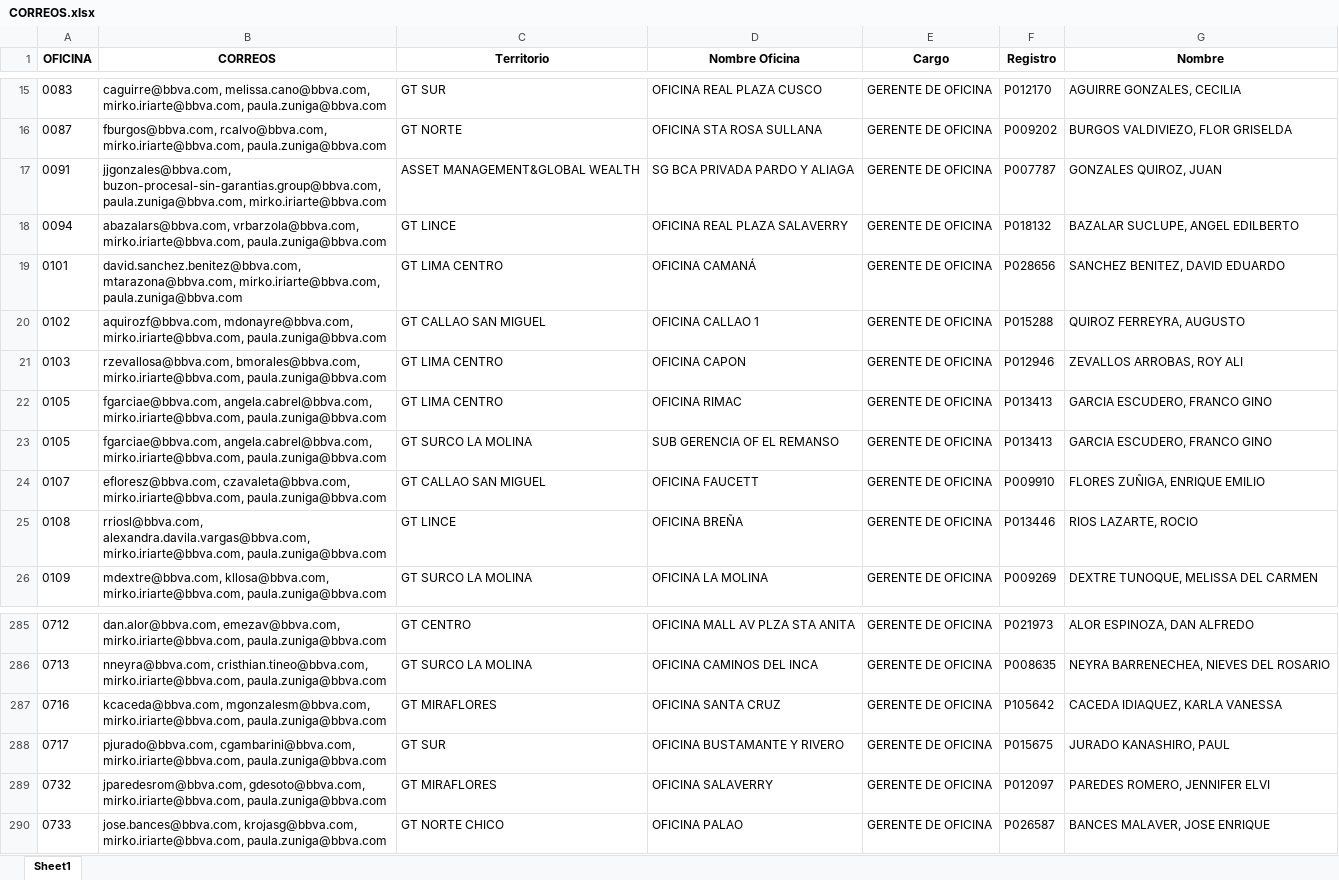
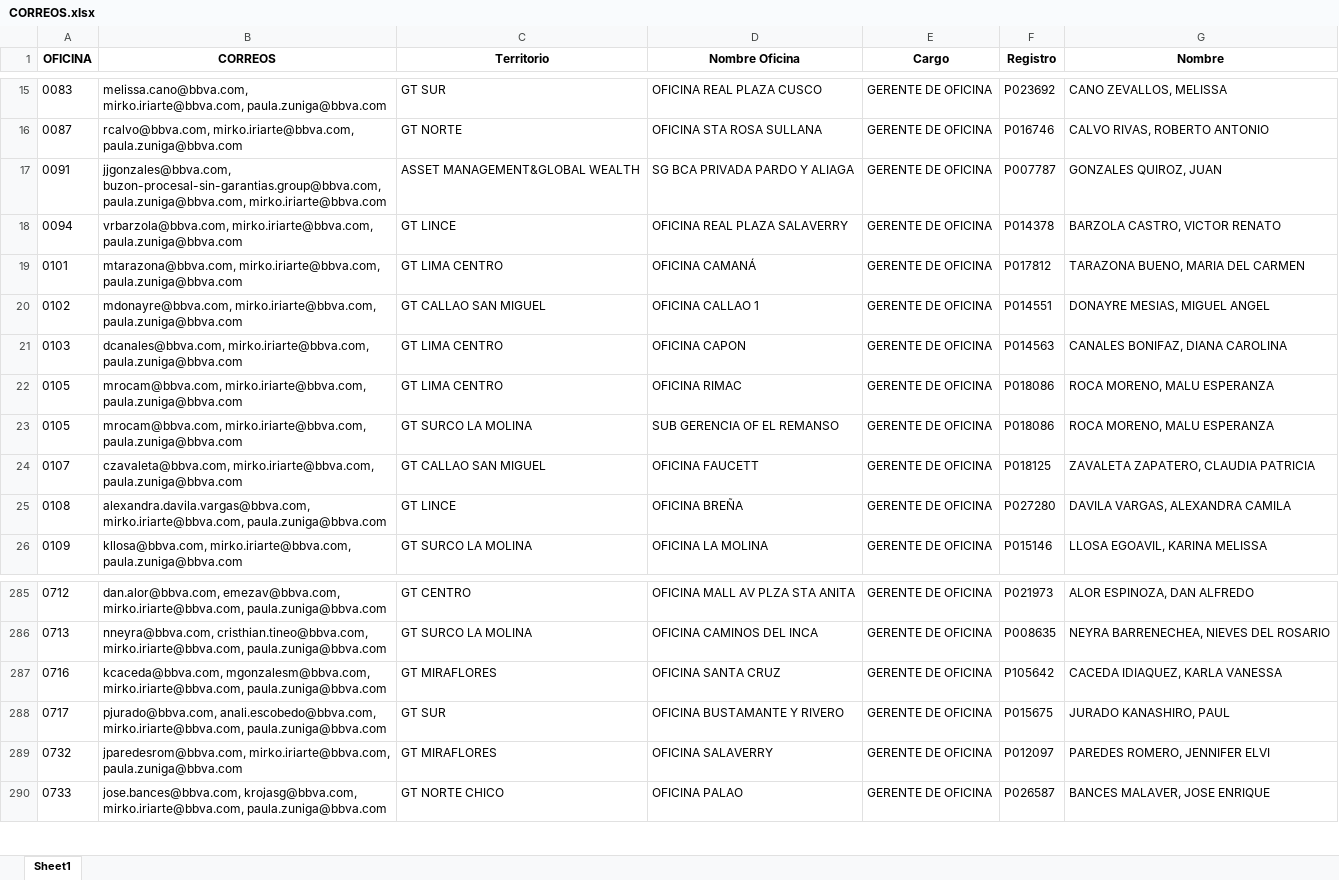
Before and after one commit to iriarteMirko/directorio-oficinas, an Excel workbook: CORREOS.xlsx, sheet Sheet1, drawn as a sheet; only a part is shown, gaps mark what is left out; values as stored, in another font and other column widths than the file's, no borders; the diff covers the shown part only; the diff names each change by its address in the sheet, - before the commit and + after, or states it on an @@ line.

```diff
--- a/CORREOS.xlsx (sheet Sheet1)
+++ b/CORREOS.xlsx (sheet Sheet1)
-B15 (CORREOS): caguirre@bbva.com, melissa.cano@bbva.com, mirko.iriarte@bbva.com,…
+B15 (CORREOS): melissa.cano@bbva.com, mirko.iriarte@bbva.com,…
-F15 (Registro): P012170
+F15 (Registro): P023692
-G15 (Nombre): AGUIRRE GONZALES, CECILIA
+G15 (Nombre): CANO ZEVALLOS, MELISSA
-B16 (CORREOS): fburgos@bbva.com, rcalvo@bbva.com, mirko.iriarte@bbva.com,…
+B16 (CORREOS): rcalvo@bbva.com, mirko.iriarte@bbva.com,…
-F16 (Registro): P009202
+F16 (Registro): P016746
-G16 (Nombre): BURGOS VALDIVIEZO, FLOR GRISELDA
+G16 (Nombre): CALVO RIVAS, ROBERTO ANTONIO
-B18 (CORREOS): abazalars@bbva.com, vrbarzola@bbva.com, mirko.iriarte@bbva.com,…
+B18 (CORREOS): vrbarzola@bbva.com, mirko.iriarte@bbva.com,…
-F18 (Registro): P018132
+F18 (Registro): P014378
-G18 (Nombre): BAZALAR SUCLUPE, ANGEL EDILBERTO
+G18 (Nombre): BARZOLA CASTRO, VICTOR RENATO
-B19 (CORREOS): david.sanchez.benitez@bbva.com, mtarazona@bbva.com, mirko.iriarte@bbva.com,…
+B19 (CORREOS): mtarazona@bbva.com, mirko.iriarte@bbva.com,…
-F19 (Registro): P028656
+F19 (Registro): P017812
-G19 (Nombre): SANCHEZ BENITEZ, DAVID EDUARDO
+G19 (Nombre): TARAZONA BUENO, MARIA DEL CARMEN
-B20 (CORREOS): aquirozf@bbva.com, mdonayre@bbva.com, mirko.iriarte@bbva.com,…
+B20 (CORREOS): mdonayre@bbva.com, mirko.iriarte@bbva.com,…
-F20 (Registro): P015288
+F20 (Registro): P014551
-G20 (Nombre): QUIROZ FERREYRA, AUGUSTO
+G20 (Nombre): DONAYRE MESIAS, MIGUEL ANGEL
-B21 (CORREOS): rzevallosa@bbva.com, bmorales@bbva.com, mirko.iriarte@bbva.com, paula.zuniga@bbva.com
+B21 (CORREOS): dcanales@bbva.com, mirko.iriarte@bbva.com, paula.zuniga@bbva.com
-F21 (Registro): P012946
+F21 (Registro): P014563
-G21 (Nombre): ZEVALLOS ARROBAS, ROY ALI
+G21 (Nombre): CANALES BONIFAZ, DIANA CAROLINA
-B22:B23 (CORREOS): fgarciae@bbva.com, angela.cabrel@bbva.com, mirko.iriarte@bbva.com, paula.zuniga@bbva.com
+B22:B23 (CORREOS): mrocam@bbva.com, mirko.iriarte@bbva.com, paula.zuniga@bbva.com
-F22:F23 (Registro): P013413
+F22:F23 (Registro): P018086
-G22:G23 (Nombre): GARCIA ESCUDERO, FRANCO GINO
+G22:G23 (Nombre): ROCA MORENO, MALU ESPERANZA
-B24 (CORREOS): efloresz@bbva.com, czavaleta@bbva.com, mirko.iriarte@bbva.com,…
+B24 (CORREOS): czavaleta@bbva.com, mirko.iriarte@bbva.com,…
-F24 (Registro): P009910
+F24 (Registro): P018125
-G24 (Nombre): FLORES ZUÑIGA, ENRIQUE EMILIO
+G24 (Nombre): ZAVALETA ZAPATERO, CLAUDIA PATRICIA
-B25 (CORREOS): rriosl@bbva.com, alexandra.davila.vargas@bbva.com, mirko.iriarte@bbva.com,…
+B25 (CORREOS): alexandra.davila.vargas@bbva.com, mirko.iriarte@bbva.com,…
-F25 (Registro): P013446
+F25 (Registro): P027280
-G25 (Nombre): RIOS LAZARTE, ROCIO
+G25 (Nombre): DAVILA VARGAS, ALEXANDRA CAMILA
-B26 (CORREOS): mdextre@bbva.com, kllosa@bbva.com, mirko.iriarte@bbva.com,…
+B26 (CORREOS): kllosa@bbva.com, mirko.iriarte@bbva.com,…
-F26 (Registro): P009269
+F26 (Registro): P015146
-G26 (Nombre): DEXTRE TUNOQUE, MELISSA DEL CARMEN
+G26 (Nombre): LLOSA EGOAVIL, KARINA MELISSA
-B288 (CORREOS): pjurado@bbva.com, cgambarini@bbva.com, mirko.iriarte@bbva.com, paula.zuniga@bbva.com
+B288 (CORREOS): pjurado@bbva.com, anali.escobedo@bbva.com, mirko.iriarte@bbva.com, paula.zuniga@bbva.com
-B289 (CORREOS): jparedesrom@bbva.com, gdesoto@bbva.com, mirko.iriarte@bbva.com, paula.zuniga@bbva.com
+B289 (CORREOS): jparedesrom@bbva.com, mirko.iriarte@bbva.com, paula.zuniga@bbva.com
```
Also changed, not shown: 682 edited cells elsewhere in this sheet, BASE CORREOS.xlsx, DIRECTORIO DE OFICINAS.xlsx, 1 other file.
